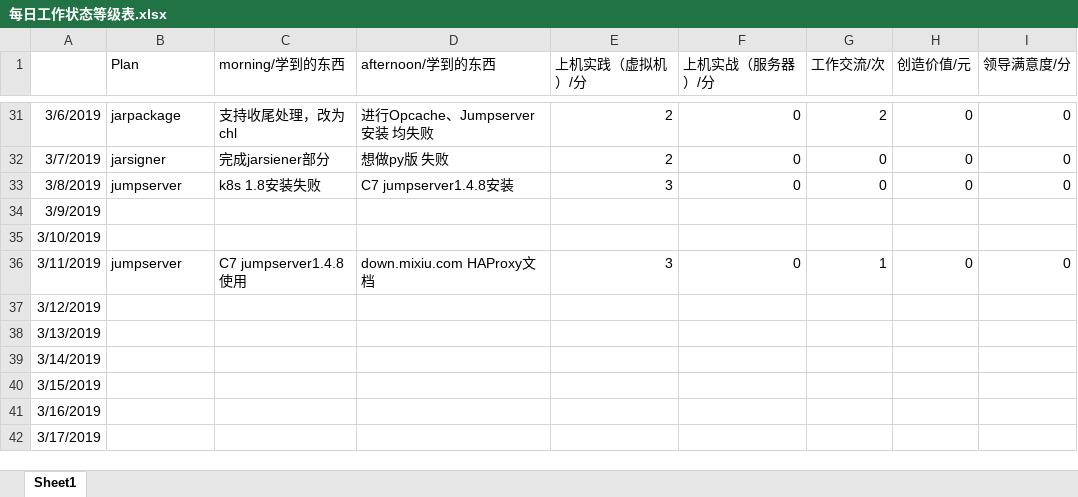
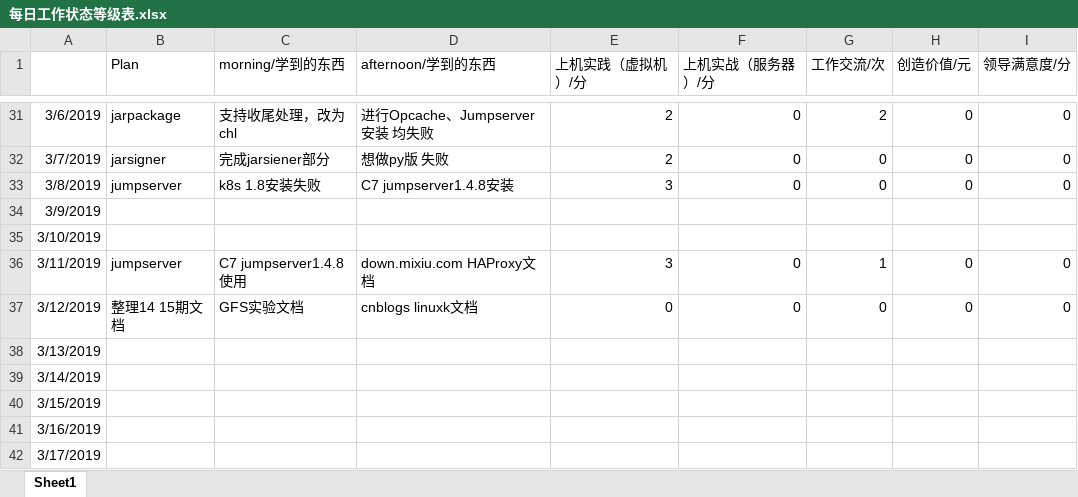
Before and after one commit to nbnbnborg/some_luckey, an Excel workbook: 做人做事奋斗成长经验/每日工作状态等级表.xlsx, sheet Sheet1, drawn as a sheet; only a part is shown, gaps mark what is left out; values as stored, in another font and other column widths than the file's, no borders; the diff names each change by its address in the sheet, - before the commit and + after, or states it on an @@ line.

```diff
--- a/做人做事奋斗成长经验/每日工作状态等级表.xlsx (sheet Sheet1)
+++ b/做人做事奋斗成长经验/每日工作状态等级表.xlsx (sheet Sheet1)
-B37 (Plan): (empty)
+B37 (Plan): 整理14 15期文档
-C37 (morning/学到的东西): (empty)
+C37 (morning/学到的东西): GFS实验文档
-D37 (afternoon/学到的东西): (empty)
+D37 (afternoon/学到的东西): cnblogs linuxk文档
-E37 (上机实践（虚拟机）/分): (empty)
+E37 (上机实践（虚拟机）/分): 0
-F37 (上机实战（服务器）/分): (empty)
+F37 (上机实战（服务器）/分): 0
-G37 (工作交流/次): (empty)
+G37 (工作交流/次): 0
-H37 (创造价值/元): (empty)
+H37 (创造价值/元): 0
-I37 (领导满意度/分): (empty)
+I37 (领导满意度/分): 0
```
Also changed, not shown: 做人做事奋斗成长经验/每日学习成绩 量化考核评定.xlsx.
